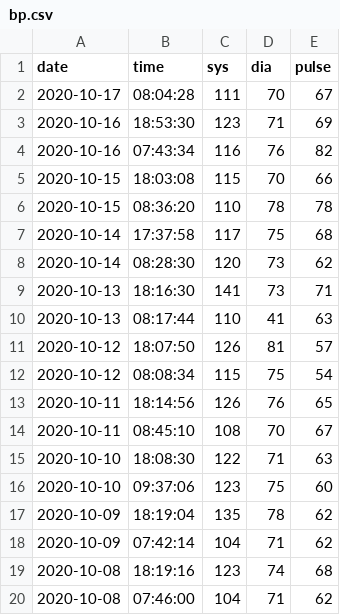
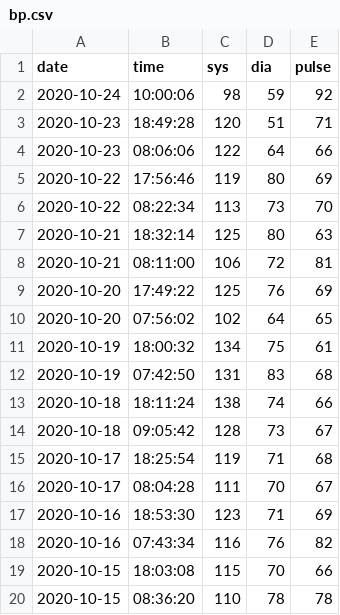
Before and after one commit to jscrane/BP, a CSV file: bp.csv, drawn as a sheet; only a part is shown; the shorter side is filled out with more unchanged rows.

Commit message:
weekly data

```diff
--- a/bp.csv
+++ b/bp.csv
@@ -1,2 +1,16 @@
 date,time,sys,dia,pulse
+2020-10-24,10:00:06,98,59,92
+2020-10-23,18:49:28,120,51,71
+2020-10-23,08:06:06,122,64,66
+2020-10-22,17:56:46,119,80,69
+2020-10-22,08:22:34,113,73,70
+2020-10-21,18:32:14,125,80,63
+2020-10-21,08:11:00,106,72,81
+2020-10-20,17:49:22,125,76,69
+2020-10-20,07:56:02,102,64,65
+2020-10-19,18:00:32,134,75,61
+2020-10-19,07:42:50,131,83,68
+2020-10-18,18:11:24,138,74,66
+2020-10-18,09:05:42,128,73,67
+2020-10-17,18:25:54,119,71,68
 2020-10-17,08:04:28,111,70,67
```
Also changed, not shown: factors.csv.
